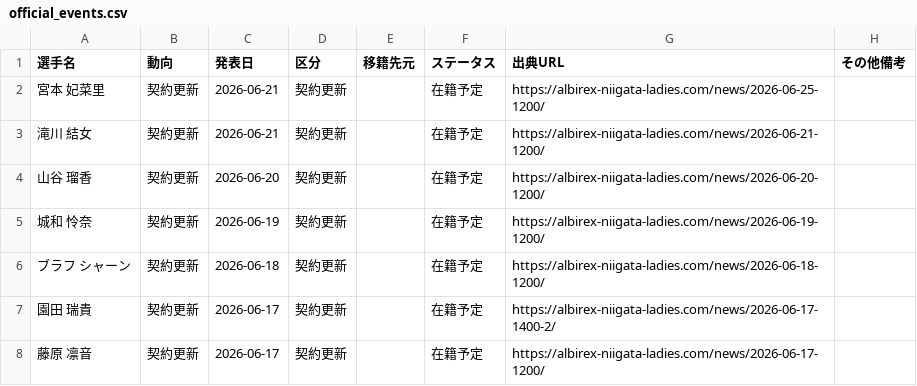
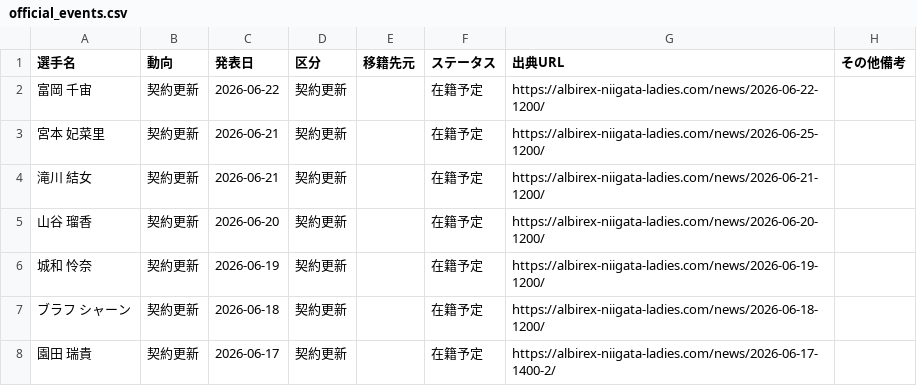
Before and after one commit to kgymk1-hub/albirex, a CSV file: data/ladies/official_events.csv, drawn as a sheet; only a part is shown; the shorter side is filled out with more unchanged rows; the diff names each change by its address in the sheet, - before the commit and + after, or states it on an @@ line.

Commit message:
Update Albirex Ladies offseason contract events

```diff
--- a/data/ladies/official_events.csv
+++ b/data/ladies/official_events.csv
+row 2: 富岡 千宙 | 契約更新 | 2026-06-22 | 契約更新 |  | 在籍予定 | https://albirex-niigata-ladies.com/news/2026-06-22-1200/
```
